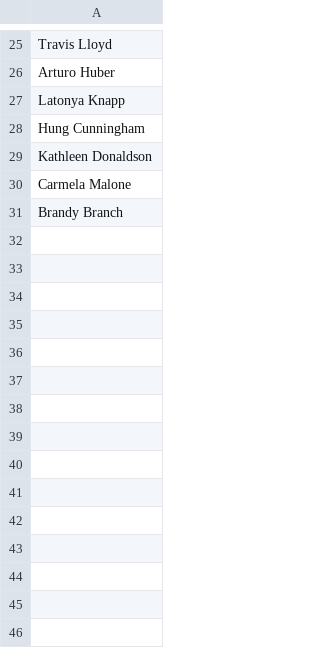
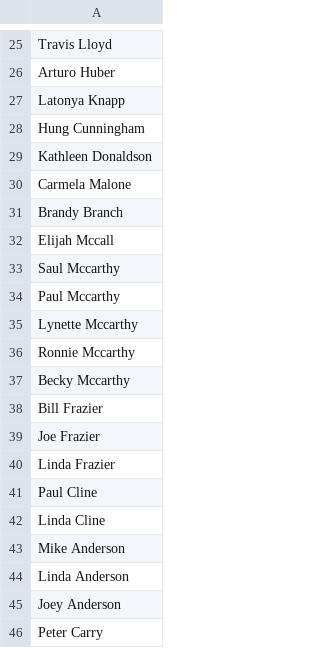
Before and after one commit to launchpadpurdue/Mentor-Mentee-Pairing, a CSV file: fakeMentors.csv, drawn as a sheet; only a part is shown, gaps mark what is left out; the diff names each change by its address in the sheet, - before the commit and + after, or states it on an @@ line.

```diff
--- a/fakeMentors.csv
+++ b/fakeMentors.csv
+row 32: Elijah Mccall
+row 33: Saul Mccarthy
+row 34: Paul Mccarthy
+row 35: Lynette Mccarthy
+row 36: Ronnie Mccarthy
+row 37: Becky Mccarthy
+row 38: Bill Frazier
+row 39: Joe Frazier
+row 40: Linda Frazier
+row 41: Paul Cline
+row 42: Linda Cline
+row 43: Mike Anderson
+row 44: Linda Anderson
+row 45: Joey Anderson
+row 46: Peter Carry
```
Also changed, not shown: fakeMentees.csv.
